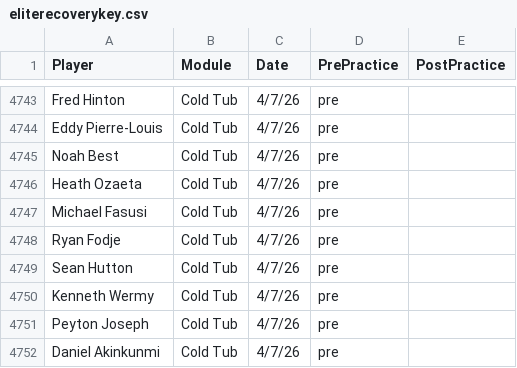
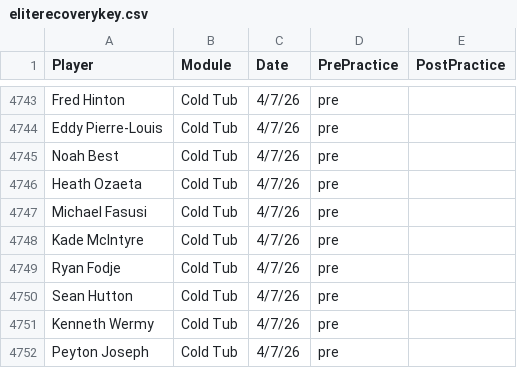
Before and after one commit to emmettj634-png/recovery-dashboard, a CSV file: eliterecoverykey.csv, drawn as a sheet; only a part is shown, gaps mark what is left out; the shorter side is filled out with more unchanged rows.

Commit message:
Update eliterecoverykey.csv

```diff
--- a/eliterecoverykey.csv
+++ b/eliterecoverykey.csv
@@ -4747,2 +4747,3 @@ Heath Ozaeta,Cold Tub,4/7/26,pre,
 Michael Fasusi,Cold Tub,4/7/26,pre,
+Kade McIntyre,Cold Tub,4/7/26,pre,
 Ryan Fodje,Cold Tub,4/7/26,pre,
```
